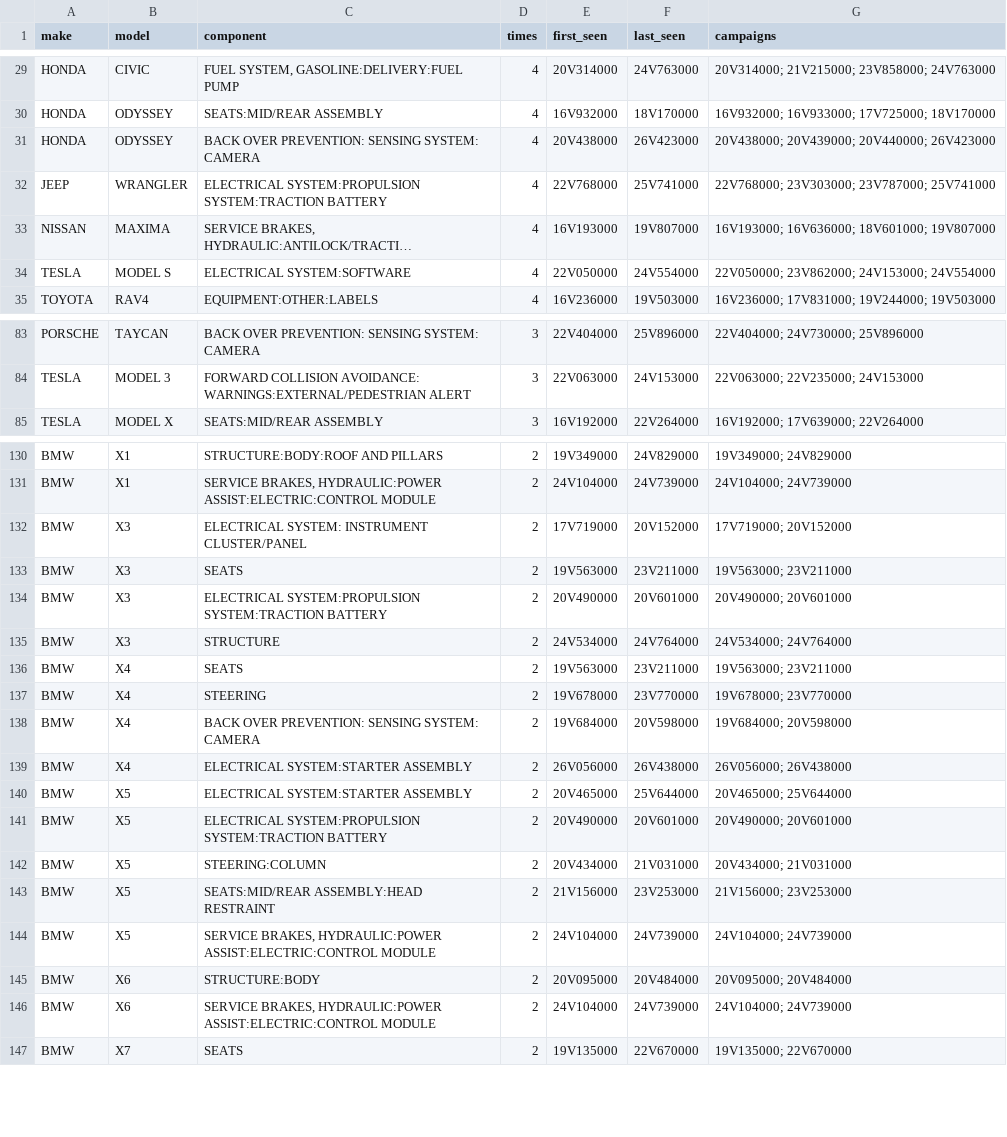
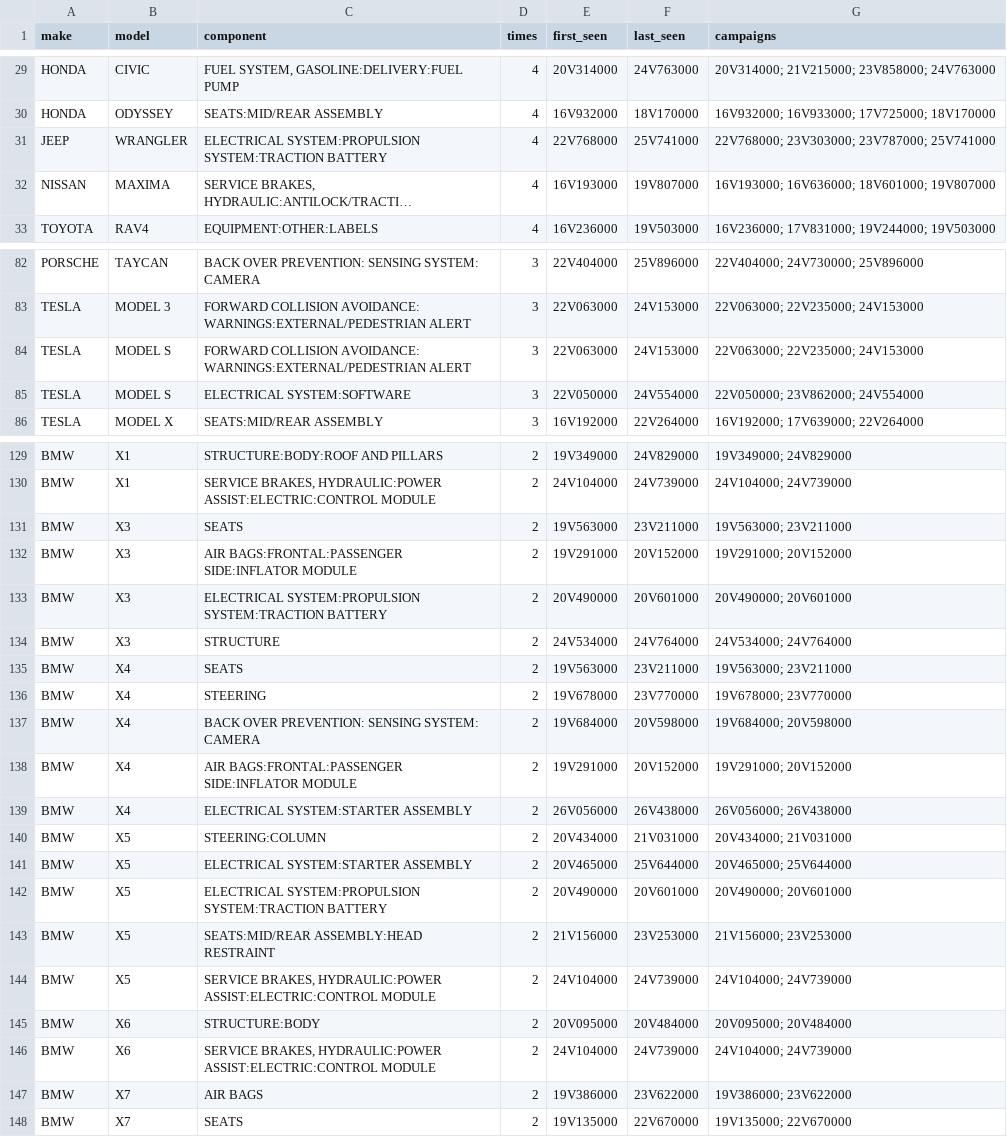
Before and after one commit to multiverseadmin/carsmultiverse-open-data, a CSV file: data/recalled-twice.csv, drawn as a sheet; only a part is shown, gaps mark what is left out; long unchanged cells end in …; removed rows and columns are numbered as before the commit, all else as after; the diff covers the shown part only; the diff names each change by its address in the sheet, - before the commit and + after, or states it on an @@ line.

```diff
--- a/data/recalled-twice.csv
+++ b/data/recalled-twice.csv
-row 31: HONDA | ODYSSEY | BACK OVER PREVENTION: SENSING SYSTEM: CAMERA | 4 | 20V438000 | 26V423000 | 20V438000; 20V439000; 20V440000; 26V423000
-row 34: TESLA | MODEL S | ELECTRICAL SYSTEM:SOFTWARE | 4 | 22V050000 | 24V554000 | 22V050000; 23V862000; 24V153000; 24V554000
+row 84: TESLA | MODEL S | FORWARD COLLISION AVOIDANCE: WARNINGS:EXTERNAL/PEDESTRIAN ALERT | 3 | 22V063000 | 24V153000 | 22V063000; 22V235000; 24V153000
+row 85: TESLA | MODEL S | ELECTRICAL SYSTEM:SOFTWARE | 3 | 22V050000 | 24V554000 | 22V050000; 23V862000; 24V554000
-row 132: BMW | X3 | ELECTRICAL SYSTEM: INSTRUMENT CLUSTER/PANEL | 2 | 17V719000 | 20V152000 | 17V719000; 20V152000
+row 132: BMW | X3 | AIR BAGS:FRONTAL:PASSENGER SIDE:INFLATOR MODULE | 2 | 19V291000 | 20V152000 | 19V291000; 20V152000
+row 138: BMW | X4 | AIR BAGS:FRONTAL:PASSENGER SIDE:INFLATOR MODULE | 2 | 19V291000 | 20V152000 | 19V291000; 20V152000
@@ row 142 moved to row 140: BMW @@
+row 147: BMW | X7 | AIR BAGS | 2 | 19V386000 | 23V622000 | 19V386000; 23V622000
```
Also changed, not shown: 7 added rows, 7 removed rows, 28 moved rows and 9 edited cells elsewhere in this file, data/notification-lag-united-states.csv, data/recall-notice-fingerprints.csv, 22 other files.
